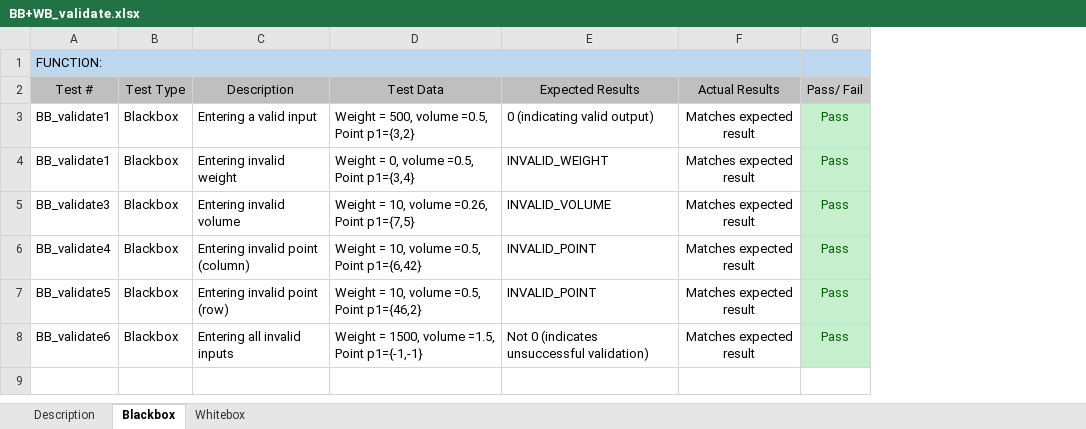
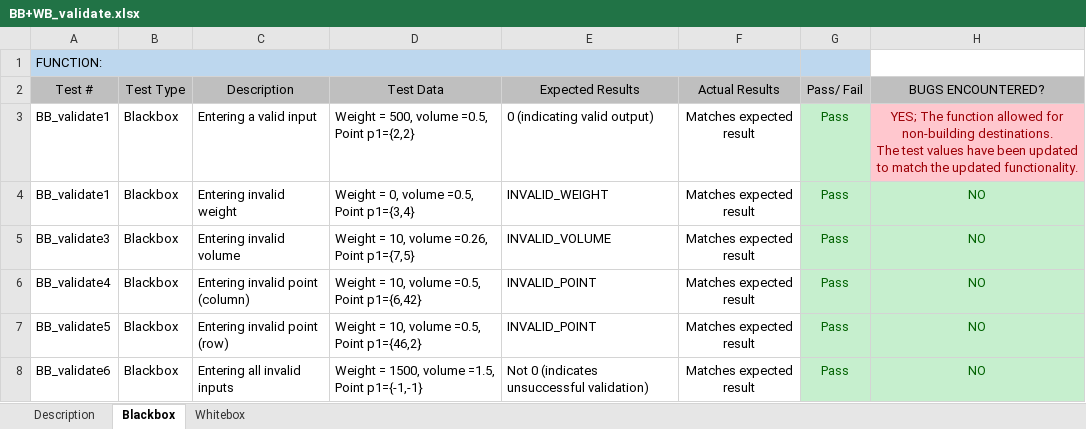
Before and after one commit to IrishBanga/DeliverySystemOptimization, an Excel workbook: Documents/Testing/TestsDocuments/BB+WB_validate.xlsx, sheet Blackbox, drawn as a sheet; values as stored, in another font and other column widths than the file's, no borders; ↵ is a line break in a cell; the diff names each change by its address in the sheet, - before the commit and + after, or states it on an @@ line.

Commit message:
updated validate() function docs.
Function specification and test case description files have been updated

```diff
--- a/Documents/Testing/TestsDocuments/BB+WB_validate.xlsx (sheet Blackbox)
+++ b/Documents/Testing/TestsDocuments/BB+WB_validate.xlsx (sheet Blackbox)
+column H (BUGS ENCOUNTERED?), rows 3-8: YES; The function allowed for non-building destinations. ↵ The test values have been updated to match the updated functionality. | NO | NO | NO | NO | NO
-D3 (Test Data): Weight = 500, volume =0.5, Point p1={3,2}
+D3 (Test Data): Weight = 500, volume =0.5, Point p1={2,2}
```
Also changed, not shown: sheet Whitebox, sheet Description, 1 other file.
